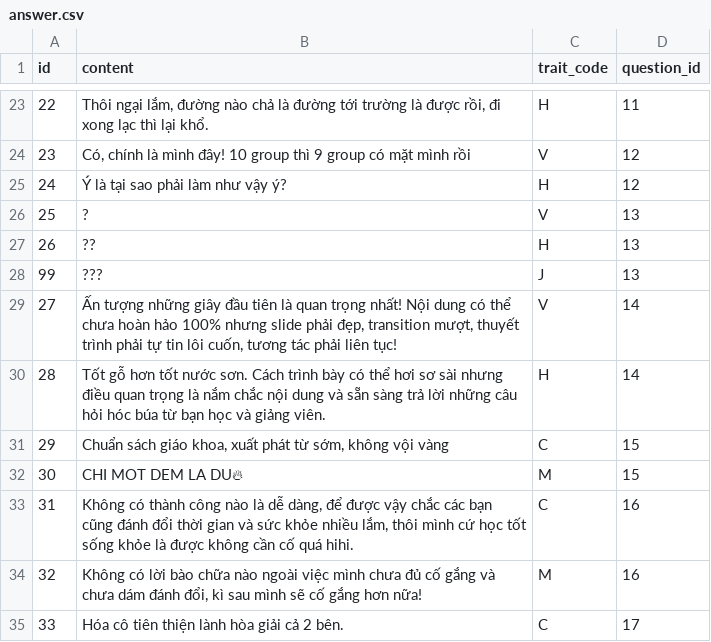
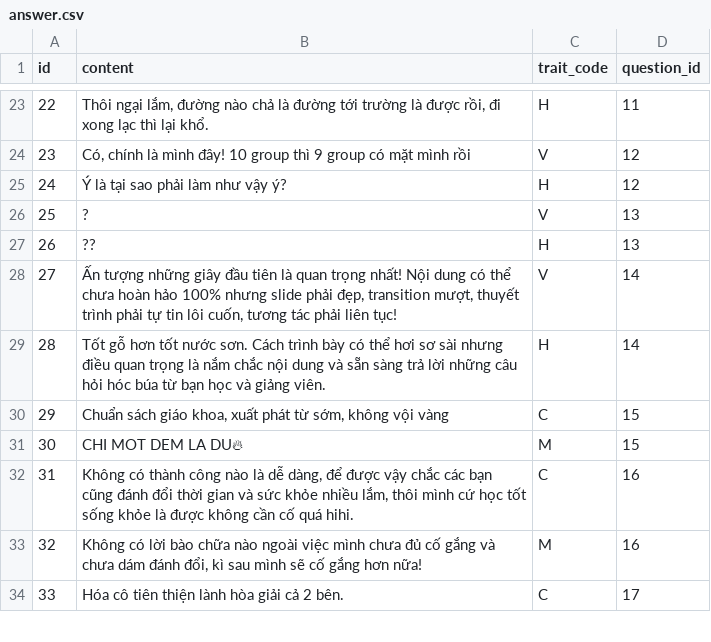
Before and after one commit to haiphongphan/BKTI, a CSV file: backend/app/data/answer.csv, drawn as a sheet; only a part is shown, gaps mark what is left out.

```diff
--- a/backend/app/data/answer.csv
+++ b/backend/app/data/answer.csv
@@ -27,3 +27,2 @@ id,content,trait_code,question_id
 26,??,H,13
-99,???,J,13
 27,"Ấn tượng những giây đầu tiên là quan trọng nhất! Nội dung có thể chưa hoàn hảo 100% nhưng slide phải đẹp, transition mượt, thuyết trình phải tự tin lôi cuốn, tương tác phải liên tục!",V,14
```
Also changed, not shown: 2 other files.
